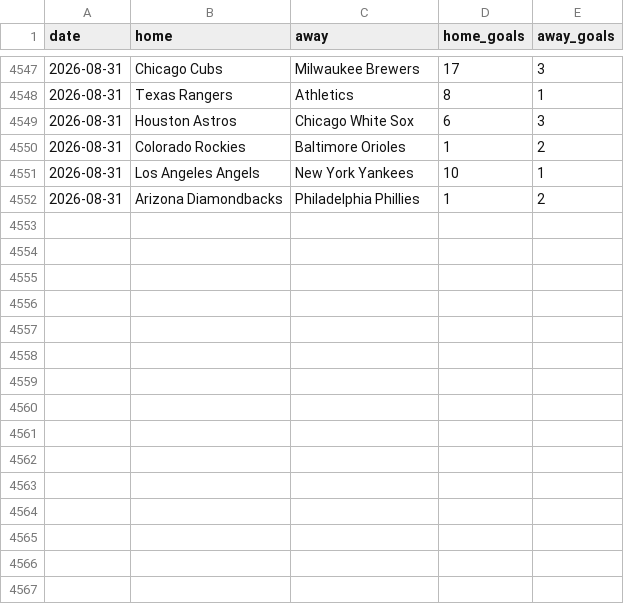
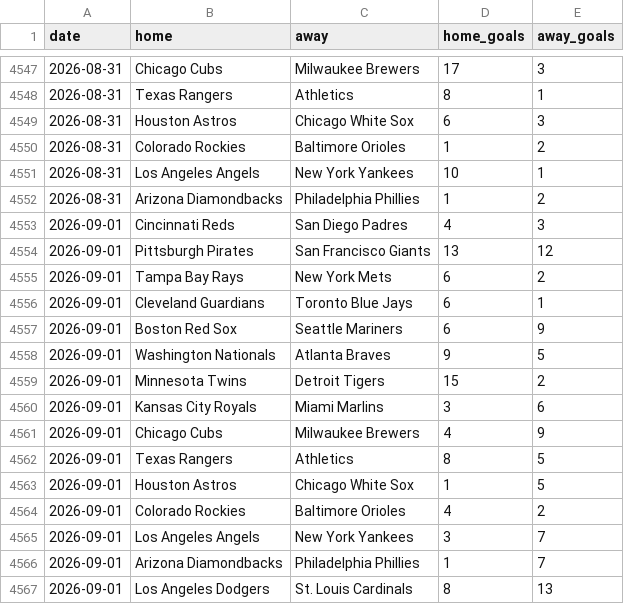
Before and after one commit to c49037027-svg/football, a CSV file: data/mlb.csv, drawn as a sheet; only a part is shown, gaps mark what is left out; the diff names each change by its address in the sheet, - before the commit and + after, or states it on an @@ line.

```diff
--- a/data/mlb.csv
+++ b/data/mlb.csv
+row 4553: 2026-09-01 | Cincinnati Reds | San Diego Padres | 4 | 3
+row 4554: 2026-09-01 | Pittsburgh Pirates | San Francisco Giants | 13 | 12
+row 4555: 2026-09-01 | Tampa Bay Rays | New York Mets | 6 | 2
+row 4556: 2026-09-01 | Cleveland Guardians | Toronto Blue Jays | 6 | 1
+row 4557: 2026-09-01 | Boston Red Sox | Seattle Mariners | 6 | 9
+row 4558: 2026-09-01 | Washington Nationals | Atlanta Braves | 9 | 5
+row 4559: 2026-09-01 | Minnesota Twins | Detroit Tigers | 15 | 2
+row 4560: 2026-09-01 | Kansas City Royals | Miami Marlins | 3 | 6
+row 4561: 2026-09-01 | Chicago Cubs | Milwaukee Brewers | 4 | 9
+row 4562: 2026-09-01 | Texas Rangers | Athletics | 8 | 5
+row 4563: 2026-09-01 | Houston Astros | Chicago White Sox | 1 | 5
+row 4564: 2026-09-01 | Colorado Rockies | Baltimore Orioles | 4 | 2
+row 4565: 2026-09-01 | Los Angeles Angels | New York Yankees | 3 | 7
+row 4566: 2026-09-01 | Arizona Diamondbacks | Philadelphia Phillies | 1 | 7
+row 4567: 2026-09-01 | Los Angeles Dodgers | St. Louis Cardinals | 8 | 13
```
Also changed, not shown: data/mlb_bets.csv, data/mlb_model_bets.csv, 3 other files.
